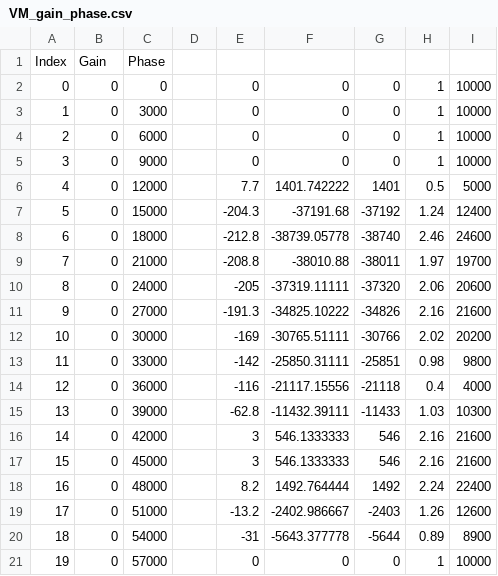
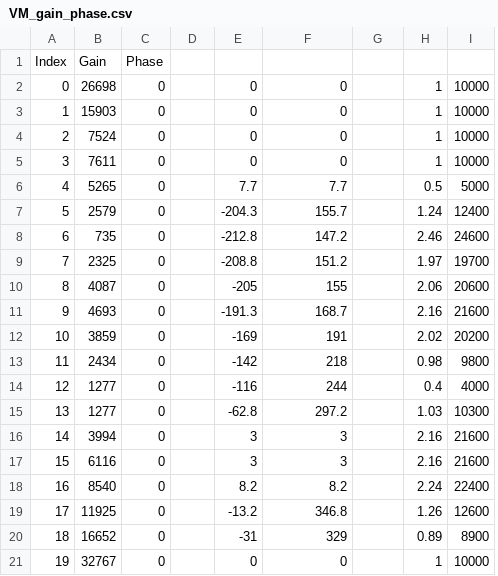
Before and after one commit to chenyikuan110/cyk_Berkeley, a CSV file: PyCharmCode/UART/VM_gain_phase.csv, drawn as a sheet; removed rows and columns are numbered as before the commit, all else as after; the diff names each change by its address in the sheet, - before the commit and + after, or states it on an @@ line.

Commit message:
data

```diff
--- a/PyCharmCode/UART/VM_gain_phase.csv
+++ b/PyCharmCode/UART/VM_gain_phase.csv
+column B, rows 1-21: Gain | 26698 | 15903 | 7524 | 7611 | 5265 | 2579 | 735 | 2325 | 4087 | 4693 | 3859 | 2434 | 1277 | 1277 | 3994 | 6116 | 8540 | 11925 | 16652 | 32767
-column C, rows 1-21: Phase | 0 | 3000 | 6000 | 9000 | 12000 | 15000 | 18000 | 21000 | 24000 | 27000 | 30000 | 33000 | 36000 | 39000 | 42000 | 45000 | 48000 | 51000 | 54000 | 57000
-C1: Gain
+C1: Phase
-G2:G5: 0
+G2:G5: (empty)
-F6: 1401.742222
+F6: 7.7
-G6: 1401
+G6: (empty)
-F7: -37191.68
+F7: 155.7
-G7: -37192
+G7: (empty)
-F8: -38739.05778
+F8: 147.2
-G8: -38740
+G8: (empty)
-F9: -38010.88
+F9: 151.2
-G9: -38011
+G9: (empty)
-F10: -37319.11111
+F10: 155
-G10: -37320
+G10: (empty)
-F11: -34825.10222
+F11: 168.7
-G11: -34826
+G11: (empty)
-F12: -30765.51111
+F12: 191
-G12: -30766
+G12: (empty)
-F13: -25850.31111
+F13: 218
-G13: -25851
+G13: (empty)
-F14: -21117.15556
+F14: 244
-G14: -21118
+G14: (empty)
-F15: -11432.39111
+F15: 297.2
-G15: -11433
+G15: (empty)
-F16:F17: 546.1333333
+F16:F17: 3
-G16:G17: 546
+G16:G17: (empty)
-F18: 1492.764444
+F18: 8.2
-G18: 1492
+G18: (empty)
-F19: -2402.986667
+F19: 346.8
-G19: -2403
+G19: (empty)
-F20: -5643.377778
+F20: 329
-G20: -5644
+G20: (empty)
-G21: 0
+G21: (empty)
```
Also changed, not shown: 22 other files.
